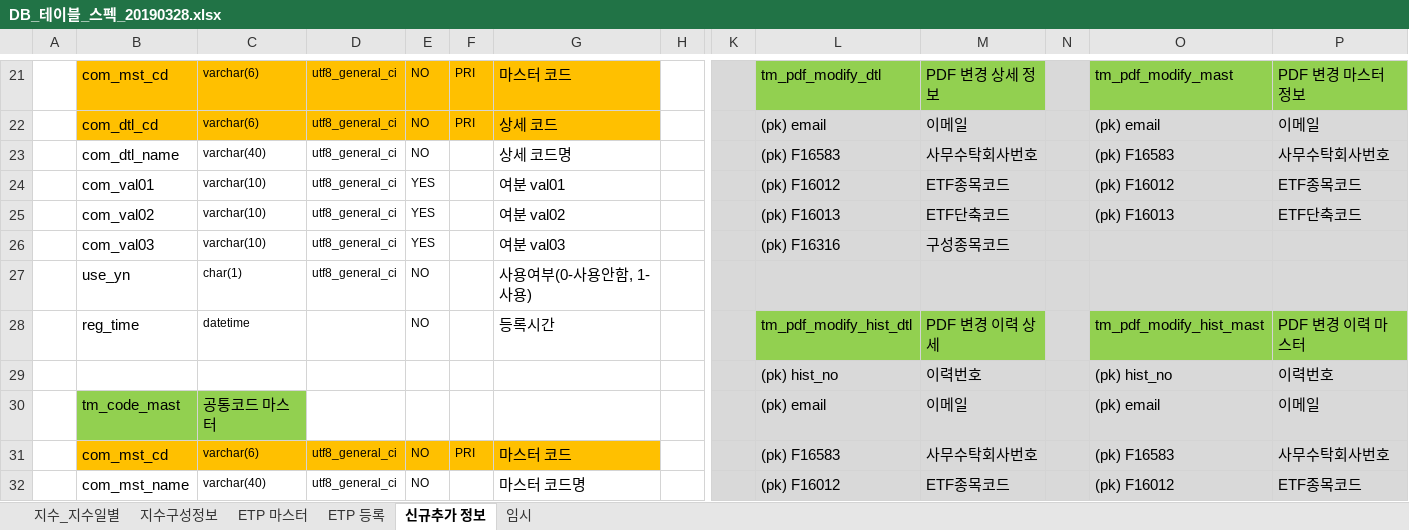
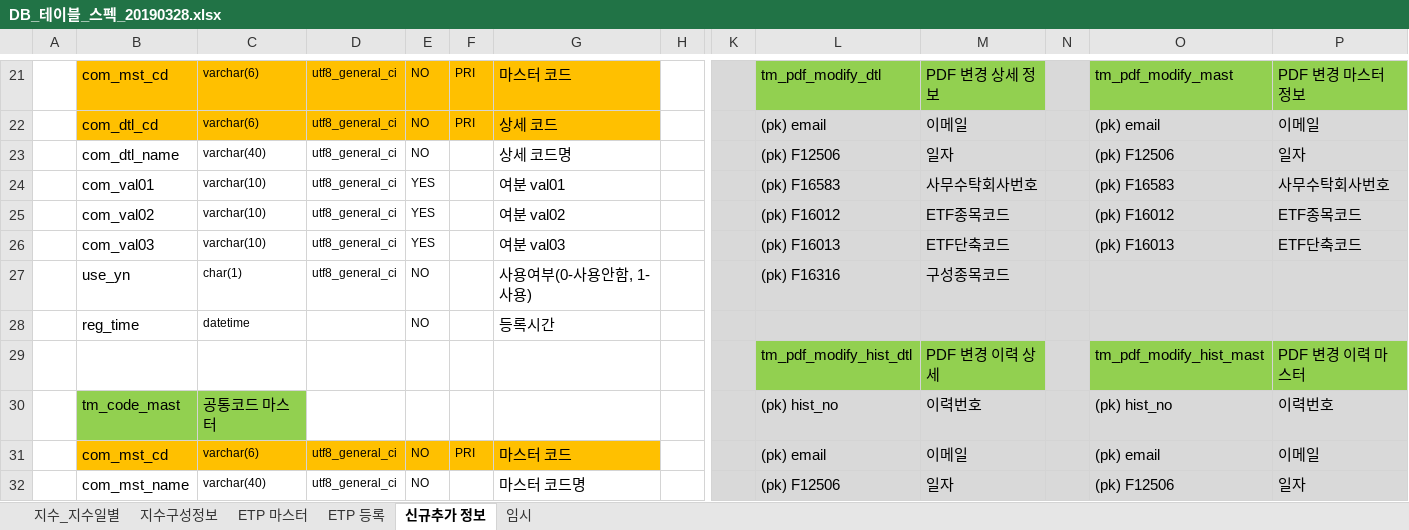
Before and after one commit to daeguk/kc_etp, an Excel workbook: etc/DB_테이블_스펙_20190328.xlsx, sheet 신규추가 정보, drawn as a sheet; only a part is shown, gaps mark what is left out; values as stored, in another font and other column widths than the file's, no borders; charts and pictures not drawn; removed rows and columns are numbered as before the commit, all else as after; rows hold the shown columns only; the diff covers the shown part only; the diff names each change by its address in the sheet, - before the commit and + after, or states it on an @@ line.

Commit message:
td_pdf 관련 테이블 F1205 추가로 관계도 수정

```diff
--- a/etc/DB_테이블_스펙_20190328.xlsx (sheet 신규추가 정보)
+++ b/etc/DB_테이블_스펙_20190328.xlsx (sheet 신규추가 정보)
-L23: (pk) F16583
+L23: (pk) F12506
-M23: 사무수탁회사번호
+M23: 일자
-O23: (pk) F16583
+O23: (pk) F12506
-P23: 사무수탁회사번호
+P23: 일자
+row 24:  | com_val01 | varchar(10) | utf8_general_ci | YES |  | 여분 val01 |  |  | (pk) F16583 | 사무수탁회사번호 |  | (pk) F16583 | 사무수탁회사번호
-B25: com_val01
+B25: com_val02
-G25: 여분 val01
+G25: 여분 val02
-B26: com_val02
+B26: com_val03
-G26: 여분 val02
+G26: 여분 val03
-row 26:  | com_val03 | varchar(10) | utf8_general_ci | YES |  | 여분 val03 |  |  | (pk) F16316 | 구성종목코드
-L27: (empty)
+L27: (pk) F16316
-M27: (empty)
+M27: 구성종목코드
-L28: tm_pdf_modify_hist_dtl
+L28: (empty)
-L28:M28 fill: #92D050
+L28:M28 fill: #D9D9D9
-M28: PDF 변경 이력 상세
+M28: (empty)
-O28: tm_pdf_modify_hist_mast
+O28: (empty)
-O28:P28 fill: #92D050
+O28:P28 fill: #D9D9D9
-P28: PDF 변경 이력 마스터
+P28: (empty)
+row 29:  |  |  |  |  |  |  |  |  | tm_pdf_modify_hist_dtl | PDF 변경 이력 상세 |  | tm_pdf_modify_hist_mast | PDF 변경 이력 마스터
-B30: (empty)
+B30: tm_code_mast
-B30:C30 fill: none
+B30:C30 fill: #92D050
-C30: (empty)
+C30: 공통코드 마스터
-row 30:  | tm_code_mast | 공통코드 마스터 |  |  |  |  |  |  | (pk) email | 이메일 |  | (pk) email | 이메일
-L31: (pk) F16583
+L31: (pk) email
-M31: 사무수탁회사번호
+M31: 이메일
-O31: (pk) F16583
+O31: (pk) email
-P31: 사무수탁회사번호
+P31: 이메일
-L32: (pk) F16012
+L32: (pk) F12506
-M32: ETF종목코드
+M32: 일자
-O32: (pk) F16012
+O32: (pk) F12506
-P32: ETF종목코드
+P32: 일자
```
Also changed, not shown: 6 added rows, 2 removed rows and 11 edited cells elsewhere in this sheet, charts or pictures.
